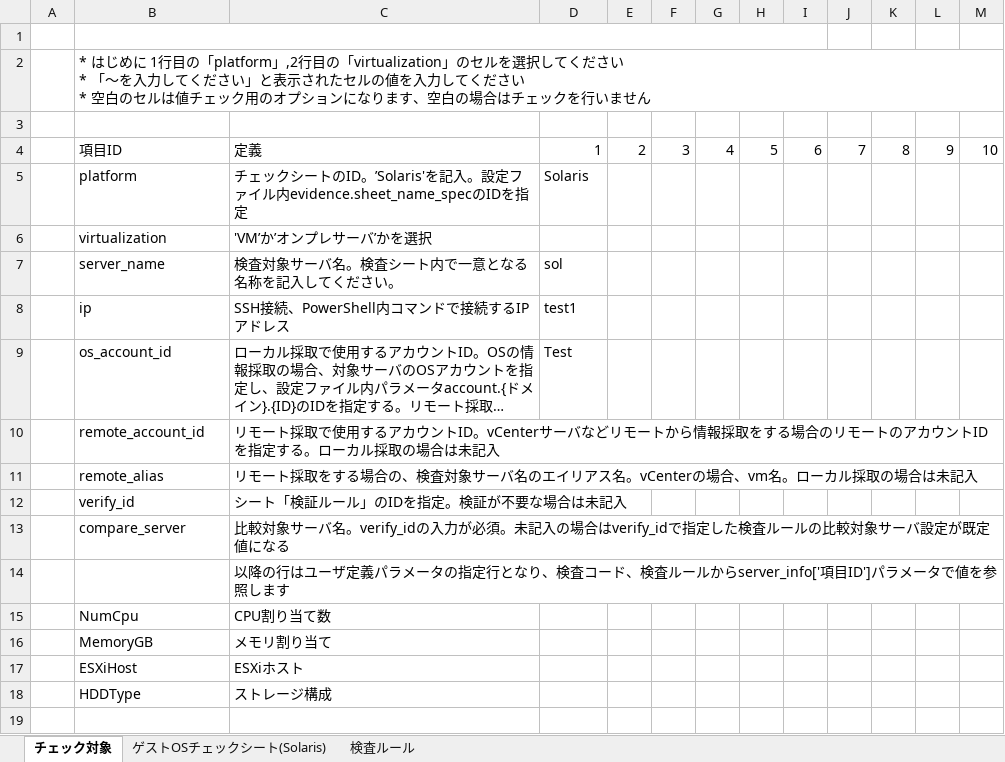
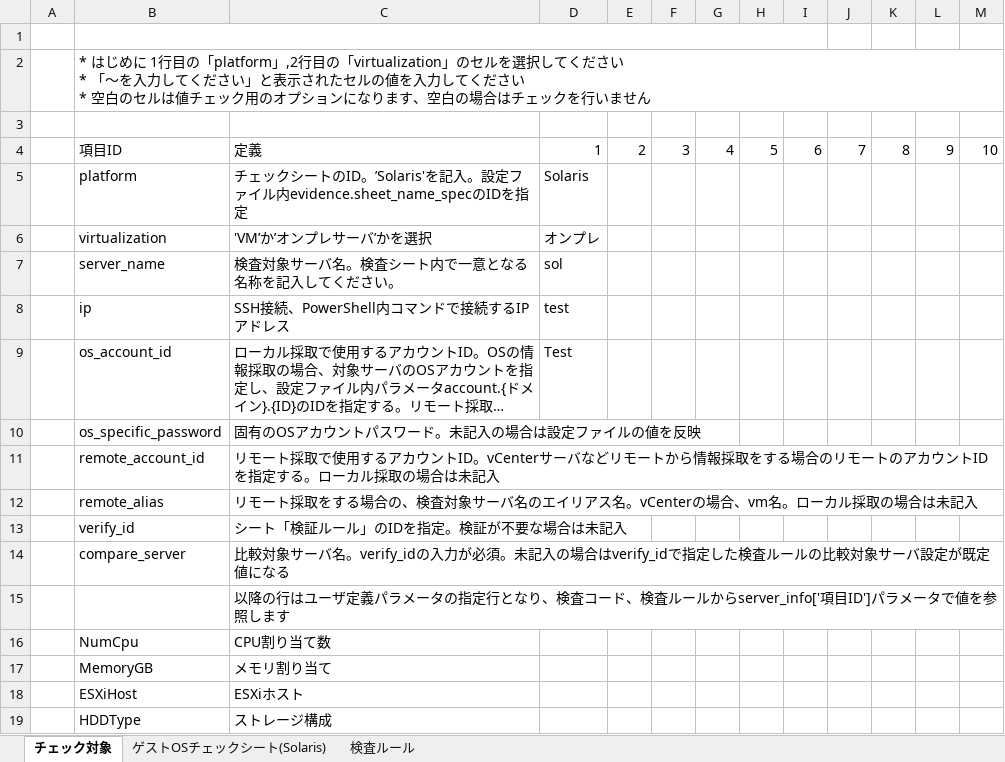
Before and after one commit to frsw3nr/server-acceptance-solaris, an Excel workbook: Solarisチェックシート.xlsx, sheet チェック対象, drawn as a sheet; long unchanged cells end in …; values as stored, in another font and other column widths than the file's, no borders; the diff names each change by its address in the sheet, - before the commit and + after, or states it on an @@ line.

```diff
--- a/Solarisチェックシート.xlsx (sheet チェック対象)
+++ b/Solarisチェックシート.xlsx (sheet チェック対象)
-D6: (empty)
+D6: オンプレ
-D8: test1
+D8: test
+row 10:  | os_specific_password | 固有のOSアカウントパスワード。未記入の場合は設定ファイルの値を反映
```
Also changed, not shown: sheet ゲストOSチェックシート(Solaris), 5 other files.
